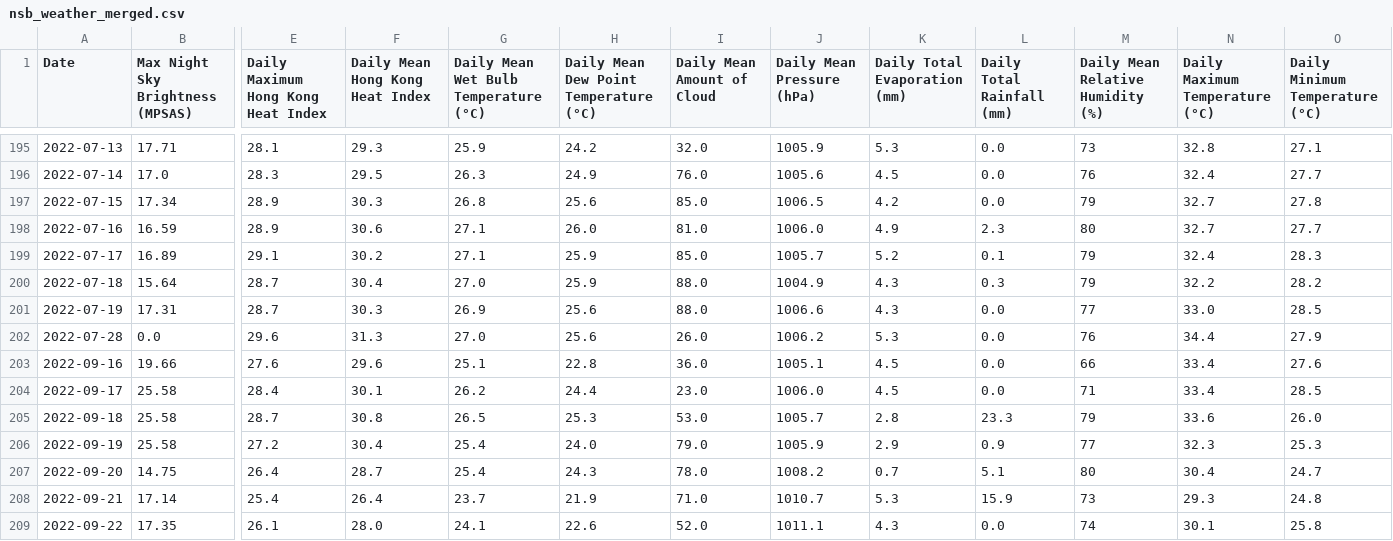
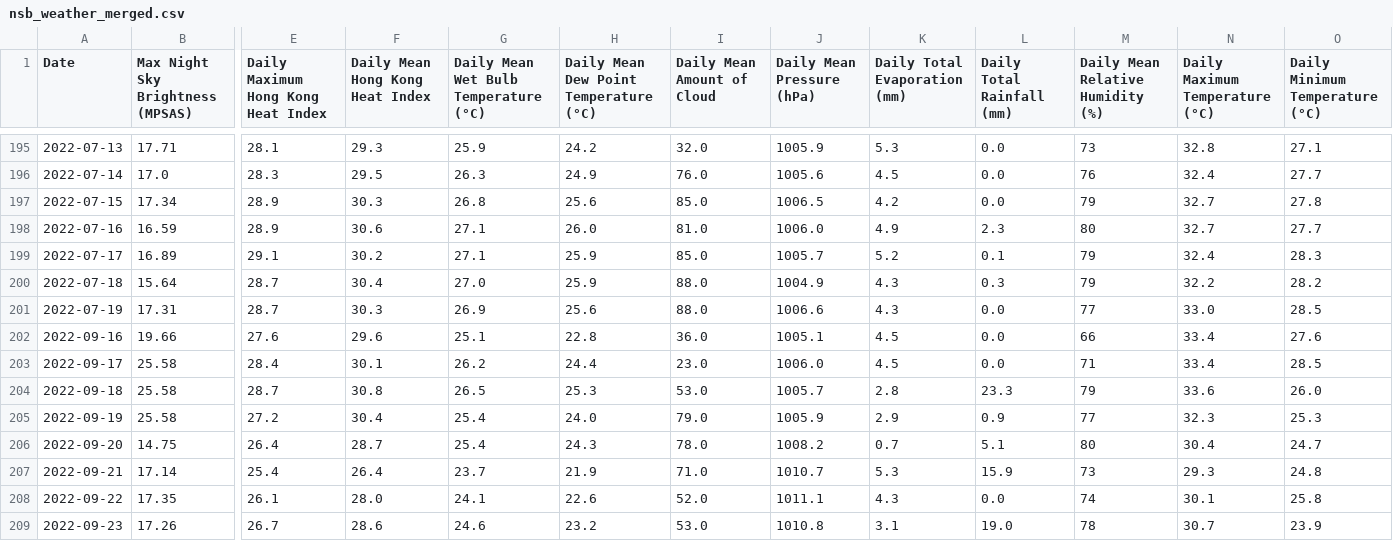
Before and after one commit to SoChunNing/SEEM2460_Training, a CSV file: nsb_weather_merged.csv, drawn as a sheet; only a part is shown, gaps mark what is left out; the shorter side is filled out with more unchanged rows; rows hold the shown columns only; the diff names each change by its address in the sheet, - before the commit and + after, or states it on an @@ line.

```diff
--- a/nsb_weather_merged.csv
+++ b/nsb_weather_merged.csv
-row 202: 2022-07-28 | 0.0 | 29.6 | 31.3 | 27.0 | 25.6 | 26.0 | 1006.2 | 5.3 | 0.0 | 76 | 34.4 | 27.9
```
Also changed, not shown: 9 other files.
